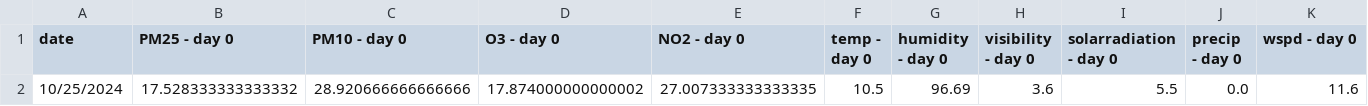
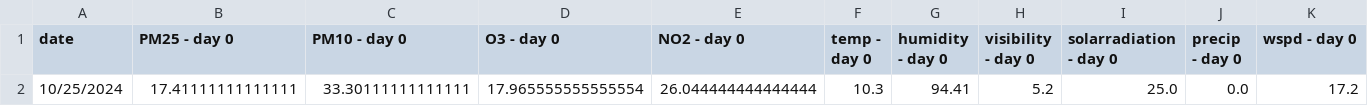
Before and after one commit to atodorov284/air-quality-forecast, a CSV file: data/model_predictions/last_three_days.csv, drawn as a sheet; only a part is shown; removed rows and columns are numbered as before the commit, all else as after; rows hold the shown columns only; the diff names each change by its address in the sheet, - before the commit and + after, or states it on an @@ line.

Commit message:
Update prediction data

```diff
--- a/data/model_predictions/last_three_days.csv
+++ b/data/model_predictions/last_three_days.csv
-row 2: 10/25/2024 | 17.528333333333332 | 28.920666666666666 | 17.874000000000002 | 27.007333333333335 | 10.5 | 96.69 | 3.6 | 5.5 | 0.0 | 11.6
+row 2: 10/25/2024 | 17.41111111111111 | 33.30111111111111 | 17.965555555555554 | 26.044444444444444 | 10.3 | 94.41 | 5.2 | 25.0 | 0.0 | 17.2
```
Also changed, not shown: data/model_predictions/prediction_data.csv.
